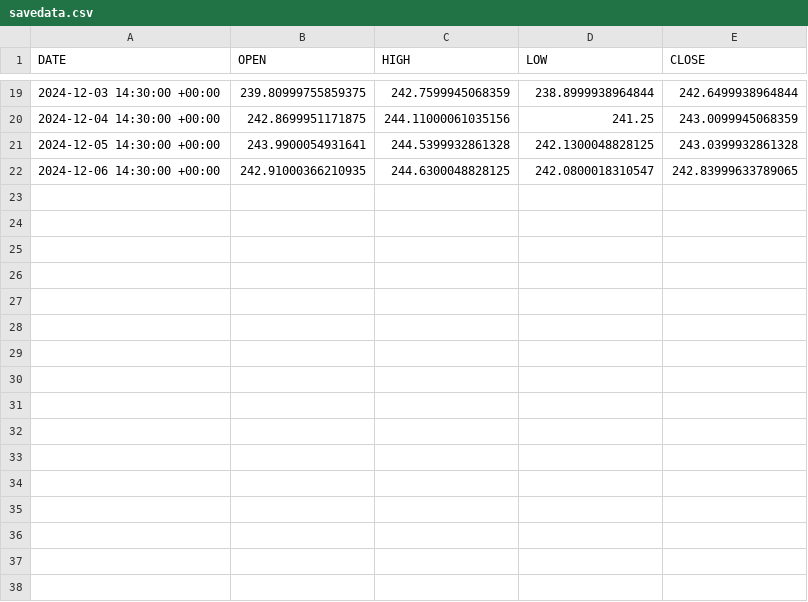
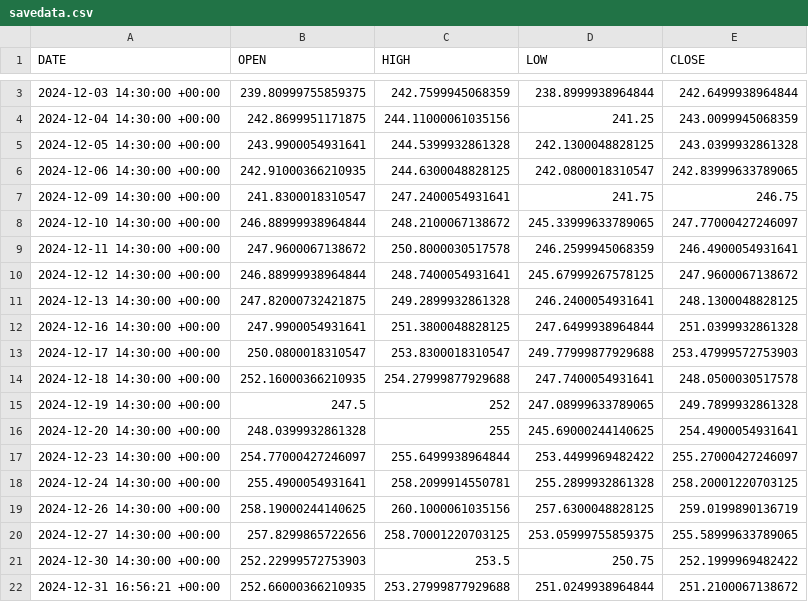
Before and after one commit to nicferrari/backtester, a CSV file: savedata.csv, drawn as a sheet; only a part is shown, gaps mark what is left out; the diff covers the shown part only.

```diff
--- a/savedata.csv
+++ b/savedata.csv
@@ -22 +6,17 @@ DATE,OPEN,HIGH,LOW,CLOSE
 2024-12-06 14:30:00 +00:00,242.91000366210935,244.6300048828125,242.0800018310547,242.83999633789065
+2024-12-09 14:30:00 +00:00,241.8300018310547,247.2400054931641,241.75,246.75
+2024-12-10 14:30:00 +00:00,246.88999938964844,248.2100067138672,245.33999633789065,247.77000427246097
+2024-12-11 14:30:00 +00:00,247.9600067138672,250.8000030517578,246.2599945068359,246.4900054931641
+2024-12-12 14:30:00 +00:00,246.88999938964844,248.7400054931641,245.67999267578125,247.9600067138672
+2024-12-13 14:30:00 +00:00,247.82000732421875,249.2899932861328,246.2400054931641,248.1300048828125
+2024-12-16 14:30:00 +00:00,247.9900054931641,251.3800048828125,247.6499938964844,251.0399932861328
+2024-12-17 14:30:00 +00:00,250.0800018310547,253.8300018310547,249.77999877929688,253.47999572753903
+2024-12-18 14:30:00 +00:00,252.16000366210935,254.27999877929688,247.7400054931641,248.0500030517578
+2024-12-19 14:30:00 +00:00,247.5,252,247.08999633789065,249.7899932861328
+2024-12-20 14:30:00 +00:00,248.0399932861328,255,245.69000244140625,254.4900054931641
+2024-12-23 14:30:00 +00:00,254.77000427246097,255.6499938964844,253.4499969482422,255.27000427246097
+2024-12-24 14:30:00 +00:00,255.4900054931641,258.2099914550781,255.2899932861328,258.20001220703125
+2024-12-26 14:30:00 +00:00,258.19000244140625,260.1000061035156,257.6300048828125,259.0199890136719
+2024-12-27 14:30:00 +00:00,257.8299865722656,258.70001220703125,253.05999755859375,255.58999633789065
+2024-12-30 14:30:00 +00:00,252.22999572753903,253.5,250.75,252.1999969482422
+2024-12-31 16:56:21 +00:00,252.66000366210935,253.27999877929688,251.0249938964844,251.2100067138672
```
Also changed, not shown: 16 removed rows elsewhere in this file, provacsv.csv, sma_cross.csv, 16 other files.
